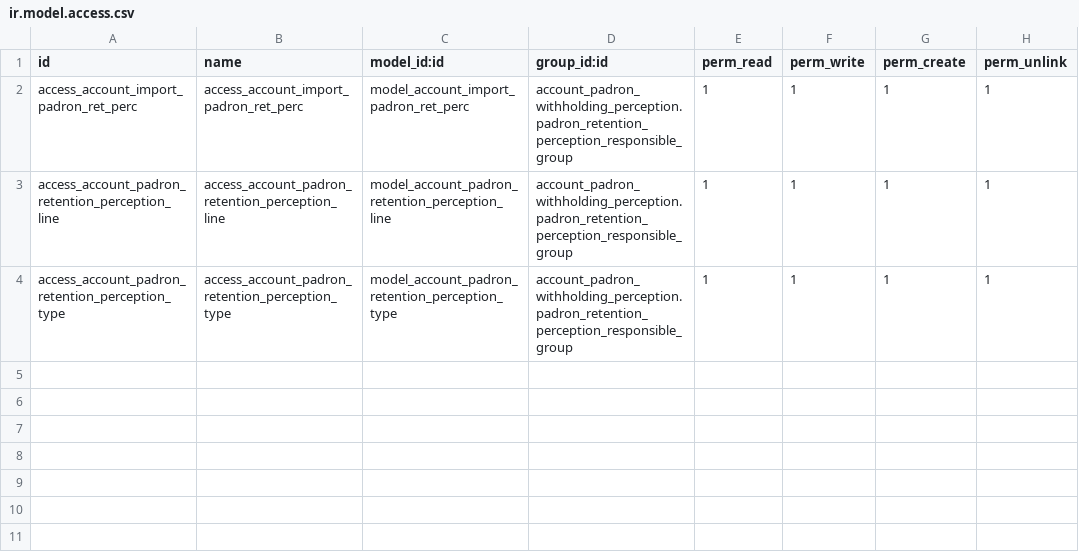
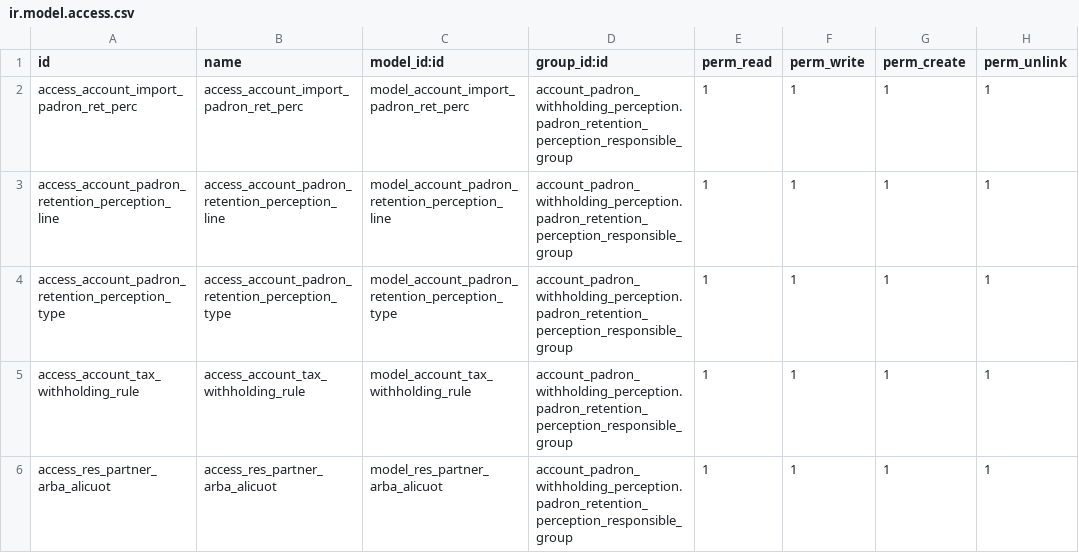
Before and after one commit to calyx-servicios/l10n-ar, a CSV file: account_padron_withholding_perception/security/ir.model.access.csv, drawn as a sheet; the diff names each change by its address in the sheet, - before the commit and + after, or states it on an @@ line.

Commit message:
[UPD][l10n_ar_perception_automatic;account_payment_group;account_padron_withholding_perception][Cu_id=ODOO_CU-805]
Migración de modulo account_padron_withholding_perception y calculo de percepciones desde padron

Migracion de v17 para calcular retenciones de IIBB de Arba en grupo de pagos utilizando las alicuotas de cada contacto o aplicadas por defecto
Calculo de percepciones, modulo l10n_ar_perception_automatic para facturas de venta y tambien en ordenes de venta.

```diff
--- a/account_padron_withholding_perception/security/ir.model.access.csv
+++ b/account_padron_withholding_perception/security/ir.model.access.csv
+row 5: access_account_tax_withholding_rule | access_account_tax_withholding_rule | model_account_tax_withholding_rule | account_padron_withholding_perception.padron_retention_perception_responsible_group | 1 | 1 | 1 | 1
+row 6: access_res_partner_arba_alicuot | access_res_partner_arba_alicuot | model_res_partner_arba_alicuot | account_padron_withholding_perception.padron_retention_perception_responsible_group | 1 | 1 | 1 | 1
```
Also changed, not shown: 28 other files.
